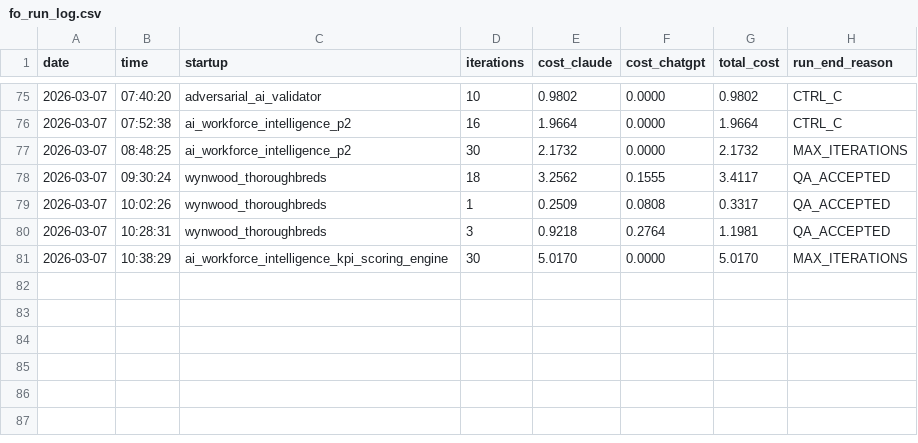
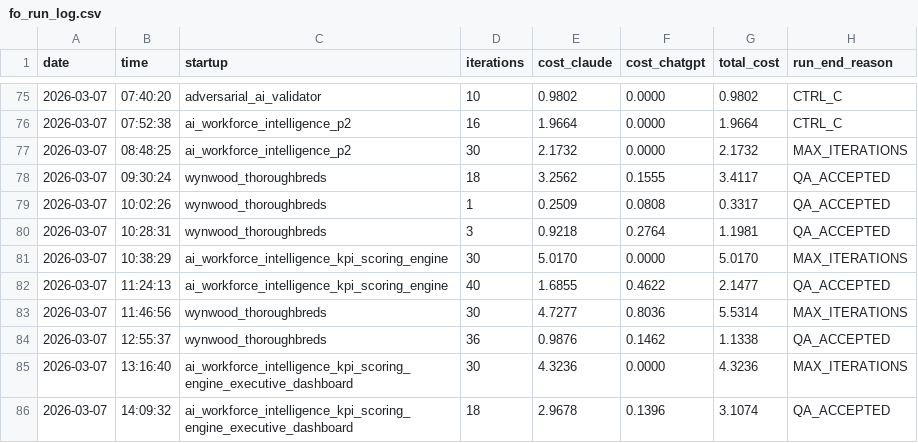
Before and after one commit to teebuphilip/fo_test_harness, a CSV file: fo_run_log.csv, drawn as a sheet; only a part is shown, gaps mark what is left out; the diff names each change by its address in the sheet, - before the commit and + after, or states it on an @@ line.

```diff
--- a/fo_run_log.csv
+++ b/fo_run_log.csv
+row 82: 2026-03-07 | 11:24:13 | ai_workforce_intelligence_kpi_scoring_engine | 40 | 1.6855 | 0.4622 | 2.1477 | QA_ACCEPTED
+row 83: 2026-03-07 | 11:46:56 | wynwood_thoroughbreds | 30 | 4.7277 | 0.8036 | 5.5314 | MAX_ITERATIONS
+row 84: 2026-03-07 | 12:55:37 | wynwood_thoroughbreds | 36 | 0.9876 | 0.1462 | 1.1338 | QA_ACCEPTED
+row 85: 2026-03-07 | 13:16:40 | ai_workforce_intelligence_kpi_scoring_engine_executive_dashboard | 30 | 4.3236 | 0.0000 | 4.3236 | MAX_ITERATIONS
+row 86: 2026-03-07 | 14:09:32 | ai_workforce_intelligence_kpi_scoring_engine_executive_dashboard | 18 | 2.9678 | 0.1396 | 3.1074 | QA_ACCEPTED
```
Also changed, not shown: 1 other file.
